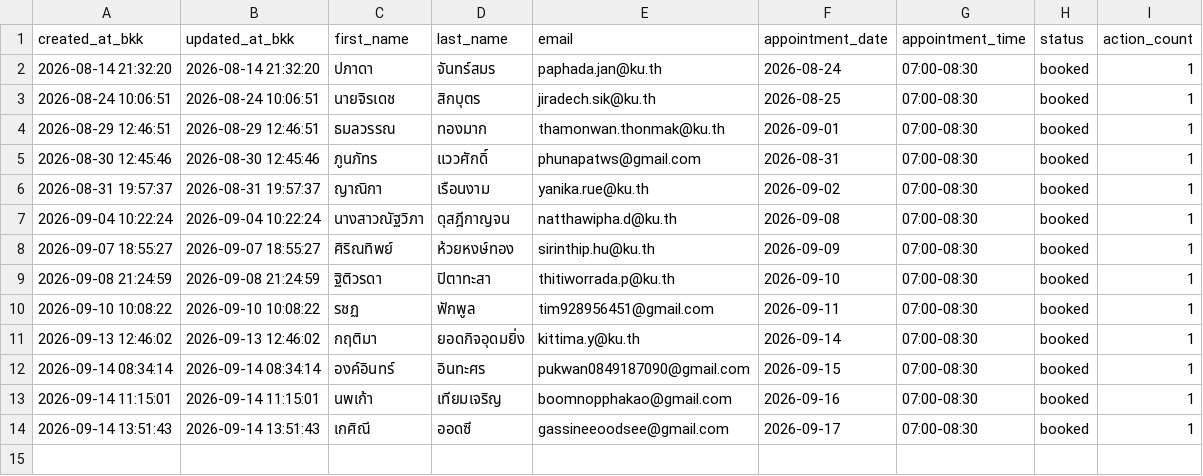
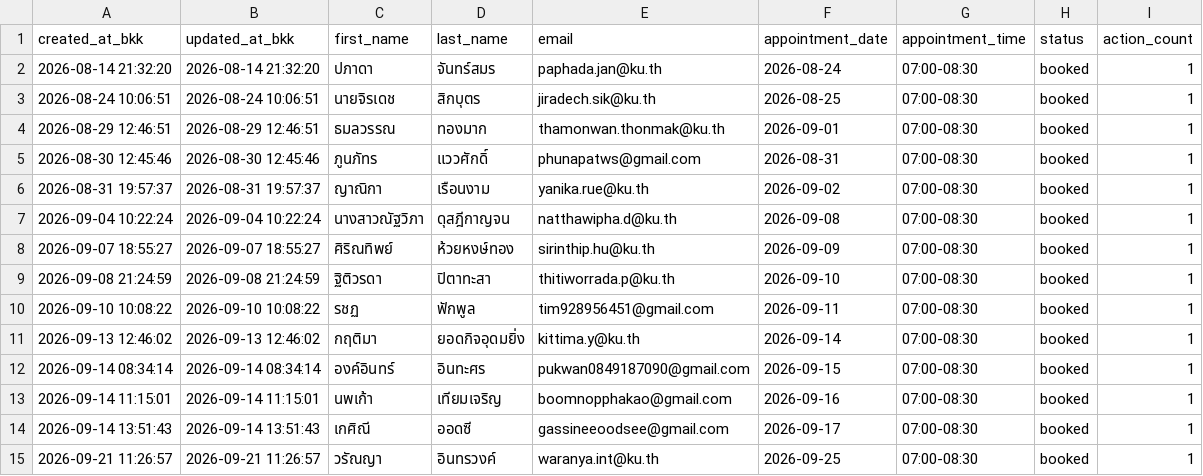
Before and after one commit to PythonianSt/PainConsult, a CSV file: pain_consult_appointments.csv, drawn as a sheet; the diff names each change by its address in the sheet, - before the commit and + after, or states it on an @@ line.

Commit message:
update pain consult appointments 2026-09-21 11:26:57

```diff
--- a/pain_consult_appointments.csv
+++ b/pain_consult_appointments.csv
+row 15: 2026-09-21 11:26:57 | 2026-09-21 11:26:57 | วรัณญา | อินทรวงค์ | waranya.int@ku.th | 2026-09-25 | 07:00-08:30 | booked | 1
```
